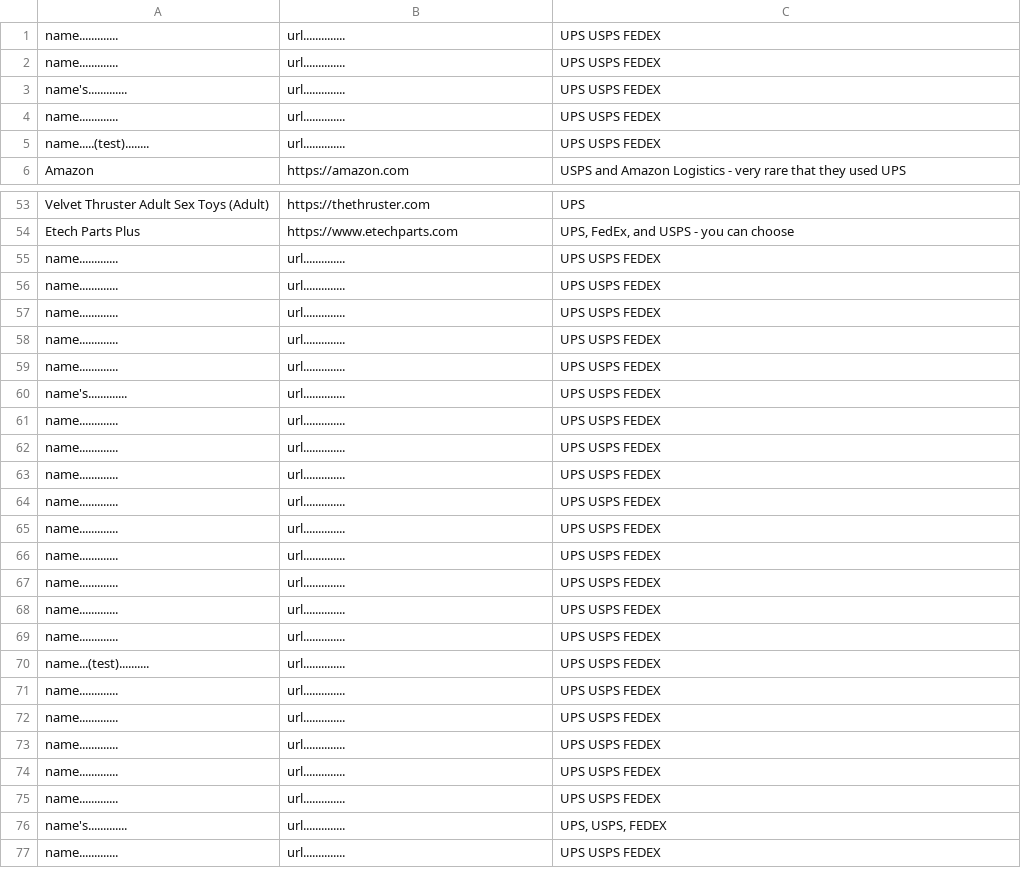
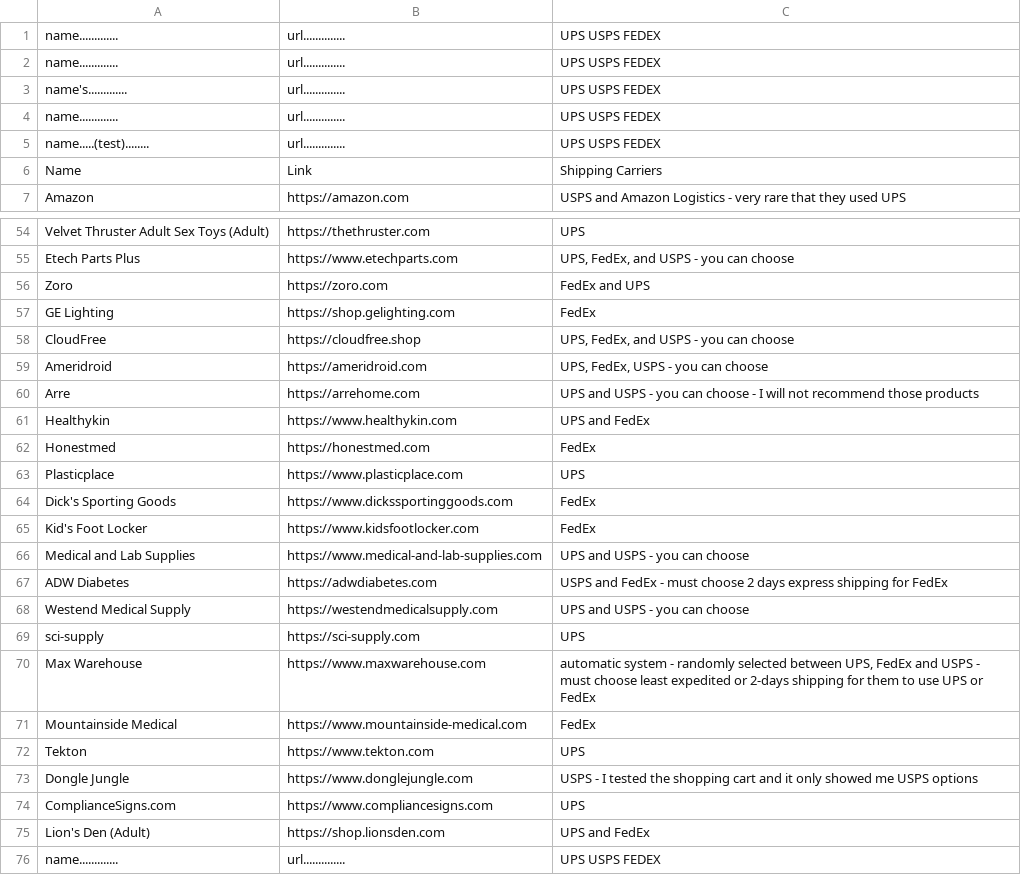
Before and after one commit to ELY3M/shipping-carriers-database, a CSV file: data/test.csv, drawn as a sheet; only a part is shown, gaps mark what is left out; the shorter side is filled out with more unchanged rows.

Commit message:
test.csv9

```diff
--- a/data/test.csv
+++ b/data/test.csv
@@ -5,2 +5,3 @@
 "name.....(test)........","url..............","UPS USPS FEDEX"
+"Name","Link","Shipping Carriers"
 "Amazon","https://amazon.com","USPS and Amazon Logistics - very rare that they used UPS"
@@ -54,2 +55,22 @@
 "Etech Parts Plus","https://www.etechparts.com","UPS, FedEx, and USPS - you can choose"
+"Zoro","https://zoro.com","FedEx and UPS"
+"GE Lighting","https://shop.gelighting.com","FedEx"
+"CloudFree","https://cloudfree.shop","UPS, FedEx, and USPS - you can choose"
+"Ameridroid","https://ameridroid.com","UPS, FedEx, USPS - you can choose"
+"Arre","https://arrehome.com","UPS and USPS - you can choose - I will not recommend those products"
+"Healthykin","https://www.healthykin.com","UPS and FedEx"
+"Honestmed","https://honestmed.com","FedEx"
+"Plasticplace","https://www.plasticplace.com","UPS"
+"Dick's Sporting Goods","https://www.dickssportinggoods.com","FedEx"
+"Kid's Foot Locker","https://www.kidsfootlocker.com","FedEx"
+"Medical and Lab Supplies","https://www.medical-and-lab-supplies.com","UPS and USPS - you can choose"
+"ADW Diabetes","https://adwdiabetes.com","USPS and FedEx - must choose 2 days express shipping for FedEx"
+"Westend Medical Supply","https://westendmedicalsupply.com","UPS and USPS - you can choose"
+"sci-supply","https://sci-supply.com","UPS"
+"Max Warehouse","https://www.maxwarehouse.com","automatic system - randomly selected between UPS, FedEx and USPS - must choose least expedited or 2-days shipping for them to use UPS or FedEx"
+"Mountainside Medical","https://www.mountainside-medical.com","FedEx"
+"Tekton","https://www.tekton.com","UPS"
+"Dongle Jungle","https://www.donglejungle.com","USPS - I tested the shopping cart and it only showed me USPS options"
+"ComplianceSigns.com","https://www.compliancesigns.com","UPS"
+"Lion's Den (Adult)","https://shop.lionsden.com","UPS and FedEx"
 "name.............","url..............","UPS USPS FEDEX"
```
